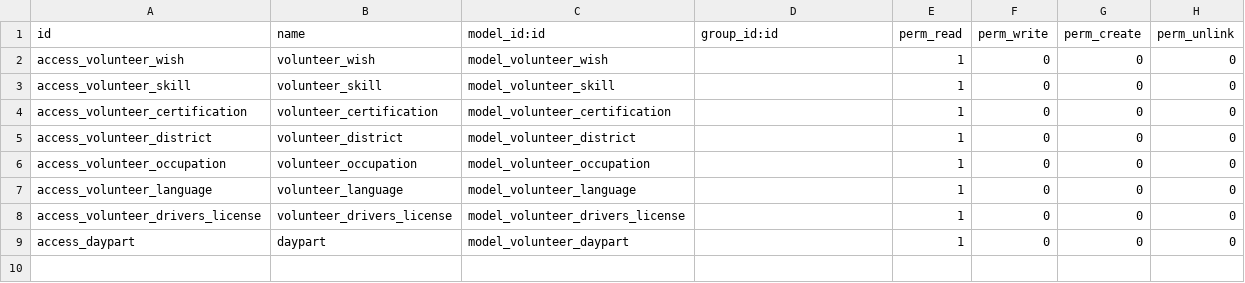
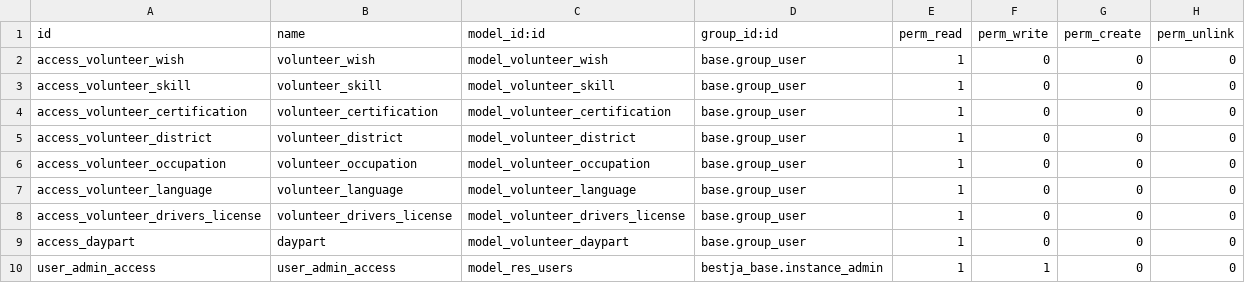
Before and after one commit to EE/bestja, a CSV file: addons/bestja_volunteer/security/ir.model.access.csv, drawn as a sheet.

Commit message:
Tightening user permissions

```diff
--- a/addons/bestja_volunteer/security/ir.model.access.csv
+++ b/addons/bestja_volunteer/security/ir.model.access.csv
@@ -1,9 +1,10 @@
 id,name,model_id:id,group_id:id,perm_read,perm_write,perm_create,perm_unlink
-access_volunteer_wish,volunteer_wish,model_volunteer_wish,,1,0,0,0
-access_volunteer_skill,volunteer_skill,model_volunteer_skill,,1,0,0,0
-access_volunteer_certification,volunteer_certification,model_volunteer_certification,,1,0,0,0
-access_volunteer_district,volunteer_district,model_volunteer_district,,1,0,0,0
-access_volunteer_occupation,volunteer_occupation,model_volunteer_occupation,,1,0,0,0
-access_volunteer_language,volunteer_language,model_volunteer_language,,1,0,0,0
-access_volunteer_drivers_license,volunteer_drivers_license,model_volunteer_drivers_license,,1,0,0,0
-access_daypart,daypart,model_volunteer_daypart,,1,0,0,0
+access_volunteer_wish,volunteer_wish,model_volunteer_wish,base.group_user,1,0,0,0
+access_volunteer_skill,volunteer_skill,model_volunteer_skill,base.group_user,1,0,0,0
+access_volunteer_certification,volunteer_certification,model_volunteer_certification,base.group_user,1,0,0,0
+access_volunteer_district,volunteer_district,model_volunteer_district,base.group_user,1,0,0,0
+access_volunteer_occupation,volunteer_occupation,model_volunteer_occupation,base.group_user,1,0,0,0
+access_volunteer_language,volunteer_language,model_volunteer_language,base.group_user,1,0,0,0
+access_volunteer_drivers_license,volunteer_drivers_license,model_volunteer_drivers_license,base.group_user,1,0,0,0
+access_daypart,daypart,model_volunteer_daypart,base.group_user,1,0,0,0
+user_admin_access,user_admin_access,model_res_users,bestja_base.instance_admin,1,1,0,0
```
Also changed, not shown: addons/bestja_offers_moderation/security/ir.model.access.csv, 19 other files.
